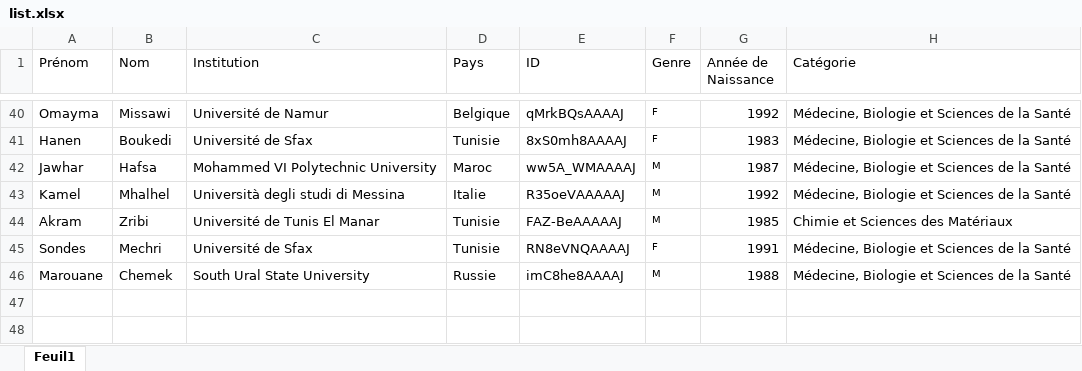
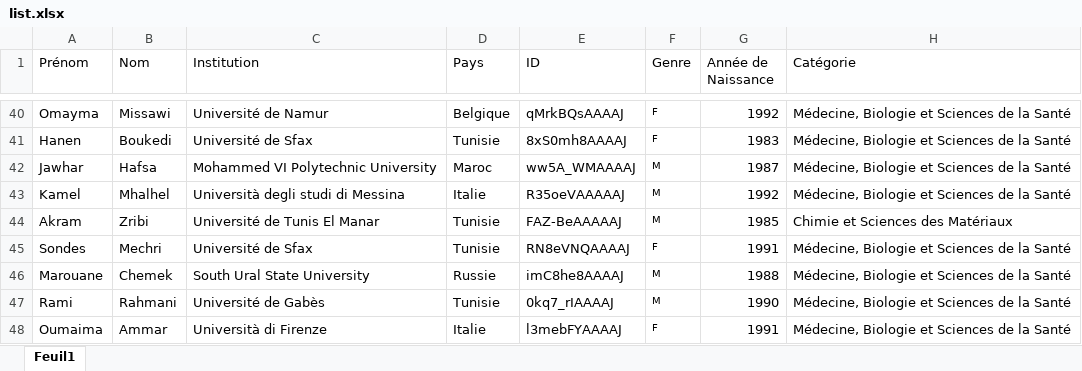
Before and after one commit to csisc/YoungSci, an Excel workbook: list.xlsx, sheet Feuil1, drawn as a sheet; only a part is shown, gaps mark what is left out; values as stored, in another font and other column widths than the file's, no borders; the diff names each change by its address in the sheet, - before the commit and + after, or states it on an @@ line.

```diff
--- a/list.xlsx (sheet Feuil1)
+++ b/list.xlsx (sheet Feuil1)
+row 47: Rami | Rahmani | Université de Gabès | Tunisie | 0kq7_rIAAAAJ | M | 1990 | Médecine, Biologie et Sciences de la Santé
+row 48: Oumaima | Ammar | Università di Firenze | Italie | l3mebFYAAAAJ | F | 1991 | Médecine, Biologie et Sciences de la Santé
```
Also changed, not shown: ranking_Sep-2023.xlsx.
